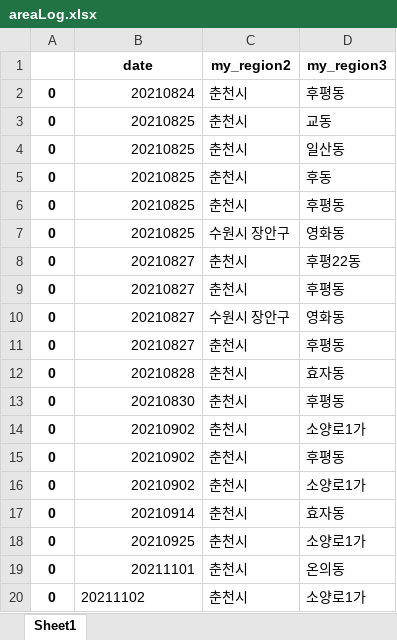
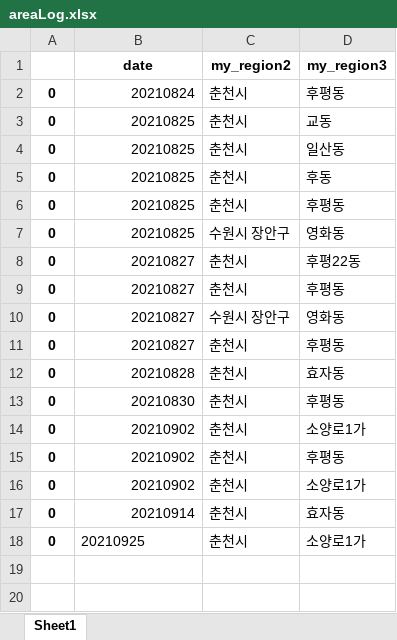
Before and after one commit to Kim-JeongUng/Corona_korea_keep-distance, an Excel workbook: covid_19_all/areaLog.xlsx, sheet Sheet1, drawn as a sheet; values as stored, in another font and other column widths than the file's, no borders; the diff names each change by its address in the sheet, - before the commit and + after, or states it on an @@ line.

```diff
--- a/covid_19_all/areaLog.xlsx (sheet Sheet1)
+++ b/covid_19_all/areaLog.xlsx (sheet Sheet1)
-B18 alignment: right
+B18 alignment: left
-row 19: 0 | 20211101 | 춘천시 | 온의동
-row 20: 0 | 20211102 | 춘천시 | 소양로1가
```
Also changed, not shown: covid_19_all/CovidCount.xlsx, server/testsite/areaLog.xlsx, 48 other files.
